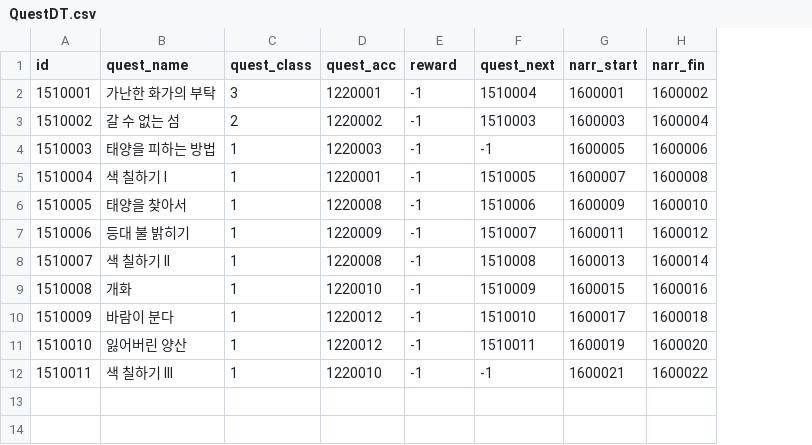
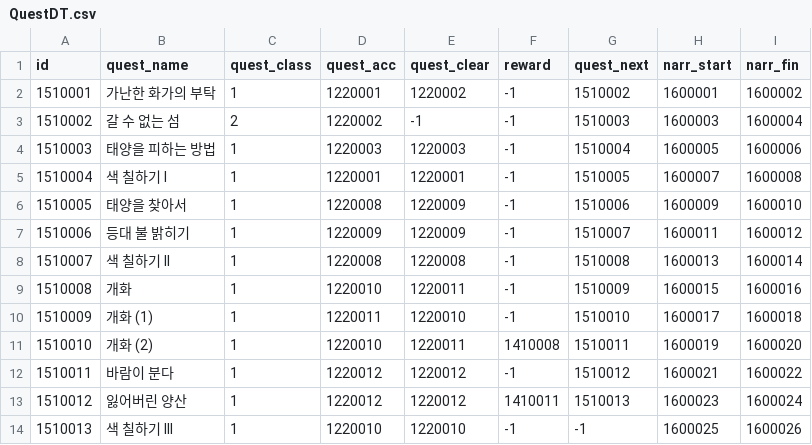
Before and after one commit to khee8469/ProjectMonet, a CSV file: Assets/PG_SJC/Resources/DataTable/QuestDT.csv, drawn as a sheet; addresses are those after the commit; the diff names each change by its address in the sheet, - before the commit and + after, or states it on an @@ line.

```diff
--- a/Assets/PG_SJC/Resources/DataTable/QuestDT.csv
+++ b/Assets/PG_SJC/Resources/DataTable/QuestDT.csv
+column E (quest_clear), rows 2-9: 1220002 | -1 | 1220003 | 1220001 | 1220009 | 1220009 | 1220008 | 1220011; rows 12-14: 1220012 | 1220012 | 1220010
-C2 (quest_class): 3
+C2 (quest_class): 1
-G2 (quest_next): 1510004
+G2 (quest_next): 1510002
-G4 (quest_next): -1
+G4 (quest_next): 1510004
+row 10: 1510009 | 개화 (1) | 1 | 1220011 | 1220010 | -1 | 1510010 | 1600017 | 1600018
+row 11: 1510010 | 개화 (2) | 1 | 1220010 | 1220011 | 1410008 | 1510011 | 1600019 | 1600020
@@ column A (id) renumbered from row 12 down @@
-G12 (quest_next): 1510010
+G12 (quest_next): 1510012
-H12 (narr_start): 1600017
+H12 (narr_start): 1600021
-I12 (narr_fin): 1600018
+I12 (narr_fin): 1600022
-F13 (reward): -1
+F13 (reward): 1410011
-G13 (quest_next): 1510011
+G13 (quest_next): 1510013
-H13 (narr_start): 1600019
+H13 (narr_start): 1600023
-I13 (narr_fin): 1600020
+I13 (narr_fin): 1600024
-H14 (narr_start): 1600021
+H14 (narr_start): 1600025
-I14 (narr_fin): 1600022
+I14 (narr_fin): 1600026
```
Also changed, not shown: 9 other files.
